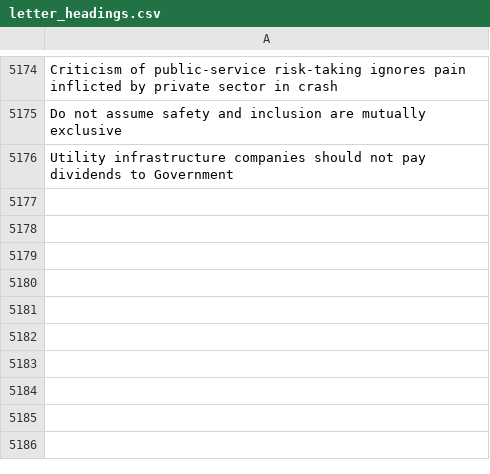
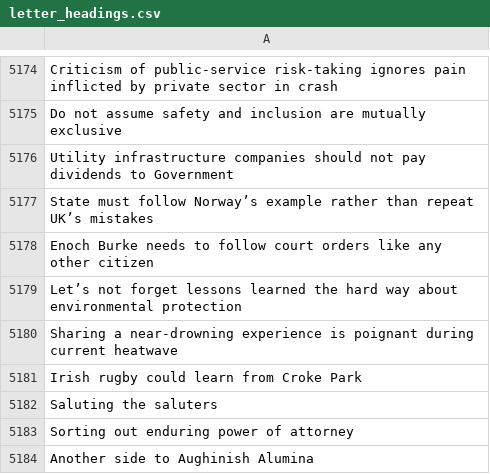
Before and after one commit to aodhanlutetiae/odds_scrape, a CSV file: letter_headings.csv, drawn as a sheet; only a part is shown, gaps mark what is left out.

```diff
--- a/letter_headings.csv
+++ b/letter_headings.csv
@@ -5176 +5176,9 @@ Do not assume safety and inclusion are mutually exclusive
 Utility infrastructure companies should not pay dividends to Government
+State must follow Norway’s example rather than repeat UK’s mistakes
+Enoch Burke needs to follow court orders like any other citizen
+Let’s not forget lessons learned the hard way about environmental protection
+Sharing a near-drowning experience is poignant during current heatwave
+Irish rugby could learn from Croke Park
+Saluting the saluters
+Sorting out enduring power of attorney
+Another side to Aughinish Alumina
```
